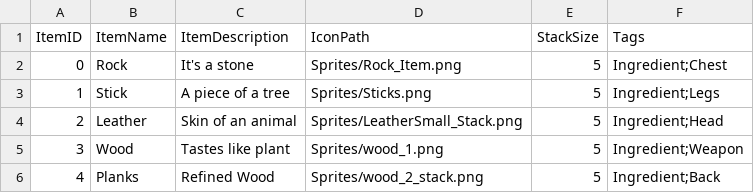
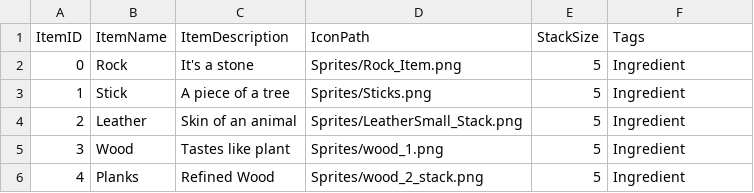
Before and after one commit to Group2IsCrap/GameEngine, a CSV file: Game/Assets/items.csv, drawn as a sheet.

Commit message:
drop item around player
allows for the inventory  to drop items around the player

```diff
--- a/Game/Assets/items.csv
+++ b/Game/Assets/items.csv
@@ -1,6 +1,6 @@
 ItemID,ItemName,ItemDescription,IconPath,StackSize,Tags
-0,Rock,It's a stone,Sprites/Rock_Item.png,5,Ingredient;Chest
-1,Stick, A piece of a tree,Sprites/Sticks.png,5,Ingredient;Legs
-2,Leather,Skin of an animal,Sprites/LeatherSmall_Stack.png,5,Ingredient;Head
-3,Wood,Tastes like plant,Sprites/wood_1.png,5,Ingredient;Weapon
-4,Planks,Refined Wood,Sprites/wood_2_stack.png,5,Ingredient;Back
+0,Rock,It's a stone,Sprites/Rock_Item.png,5,Ingredient
+1,Stick, A piece of a tree,Sprites/Sticks.png,5,Ingredient
+2,Leather,Skin of an animal,Sprites/LeatherSmall_Stack.png,5,Ingredient
+3,Wood,Tastes like plant,Sprites/wood_1.png,5,Ingredient
+4,Planks,Refined Wood,Sprites/wood_2_stack.png,5,Ingredient
```
Also changed, not shown: 6 other files.
